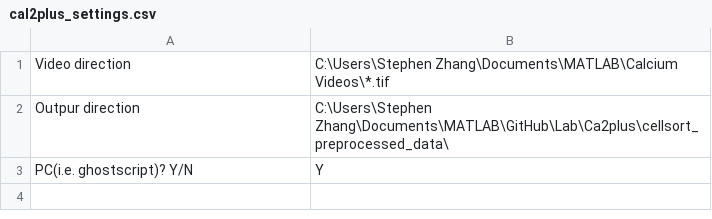
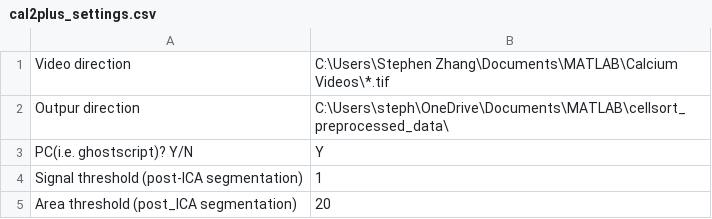
Before and after one commit to CrickmoreRoguljaLabs/Ca2plus, a CSV file: cal2plus_settings.csv, drawn as a sheet.

```diff
--- a/cal2plus_settings.csv
+++ b/cal2plus_settings.csv
@@ -1,3 +1,5 @@
 Video direction,C:\Users\Stephen Zhang\Documents\MATLAB\Calcium Videos\*.tif
-Outpur direction,C:\Users\Stephen Zhang\Documents\MATLAB\GitHub\Lab\Ca2plus\cellsort_preprocessed_data\
+Outpur direction,C:\Users\steph\OneDrive\Documents\MATLAB\cellsort_preprocessed_data\
 PC(i.e. ghostscript)? Y/N,Y
+Signal threshold (post-ICA segmentation),1
+Area threshold (post_ICA segmentation),20
```
Also changed, not shown: 7 other files.
